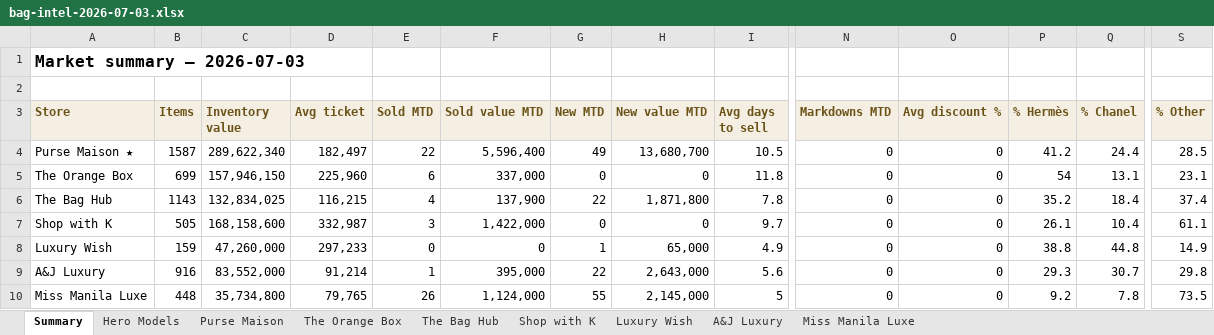
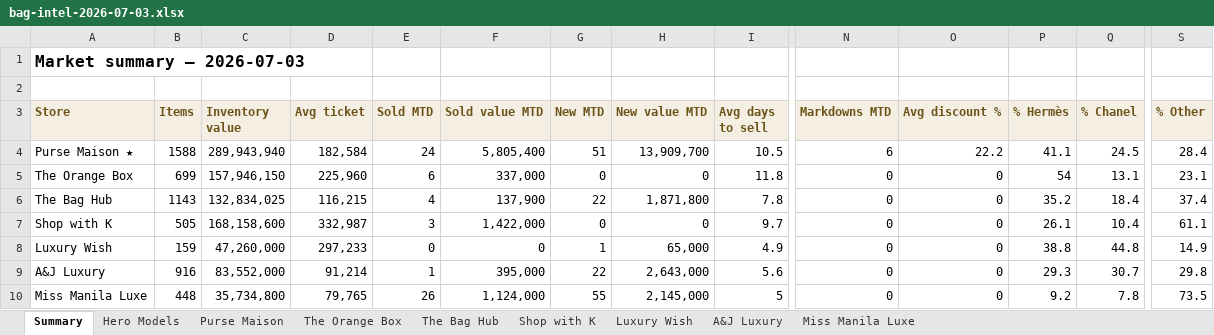
Before and after one commit to rbbincal-cpu/bag-intel, an Excel workbook: exports/bag-intel-2026-07-03.xlsx, sheet Summary, drawn as a sheet; only a part is shown, gaps mark what is left out; values as stored, in another font and other column widths than the file's, no borders; the diff names each change by its address in the sheet, - before the commit and + after, or states it on an @@ line.

```diff
--- a/exports/bag-intel-2026-07-03.xlsx (sheet Summary)
+++ b/exports/bag-intel-2026-07-03.xlsx (sheet Summary)
-B4 (Items): 1587
+B4 (Items): 1588
-C4 (Inventory value): 289,622,340
+C4 (Inventory value): 289,943,940
-D4 (Avg ticket): 182,497
+D4 (Avg ticket): 182,584
-E4 (Sold MTD): 22
+E4 (Sold MTD): 24
-F4 (Sold value MTD): 5,596,400
+F4 (Sold value MTD): 5,805,400
-G4 (New MTD): 49
+G4 (New MTD): 51
-H4 (New value MTD): 13,680,700
+H4 (New value MTD): 13,909,700
-N4 (Markdowns MTD): 0
+N4 (Markdowns MTD): 6
-O4 (Avg discount %): 0
+O4 (Avg discount %): 22.2
-P4 (% Hermès): 41.2
+P4 (% Hermès): 41.1
-Q4 (% Chanel): 24.4
+Q4 (% Chanel): 24.5
-S4 (% Other): 28.5
+S4 (% Other): 28.4
```
Also changed, not shown: sheet Purse Maison, sheet Hero Models, 2 other files.
